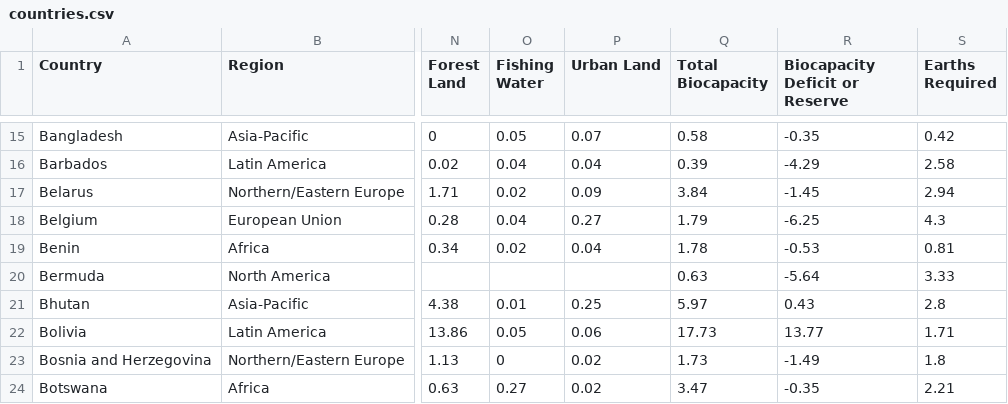
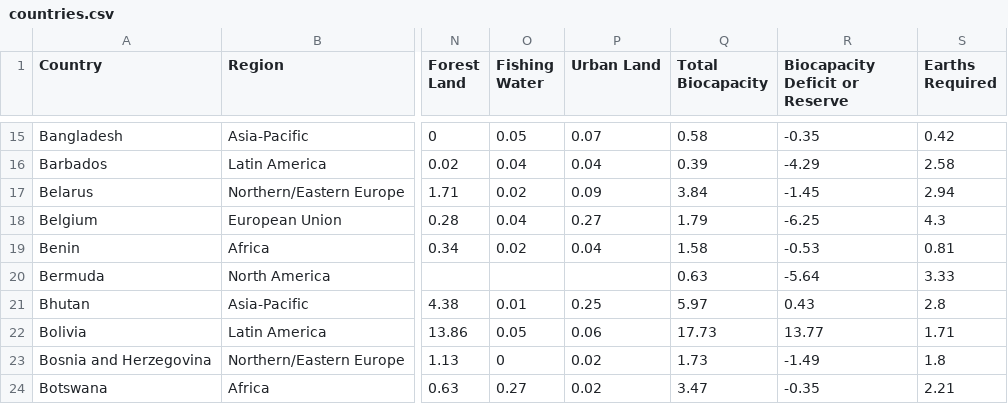
Before and after one commit to marinanez/2016-Global-Ecological-Footprint, a CSV file: countries.csv, drawn as a sheet; only a part is shown, gaps mark what is left out; the diff names each change by its address in the sheet, - before the commit and + after, or states it on an @@ line.

Commit message:
Update countries.csv

```diff
--- a/countries.csv
+++ b/countries.csv
-Q19 (Total Biocapacity): 1.78
+Q19 (Total Biocapacity): 1.58
```
